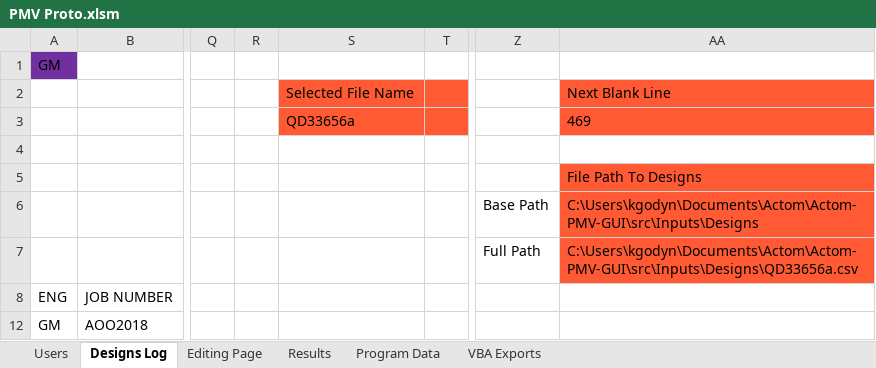
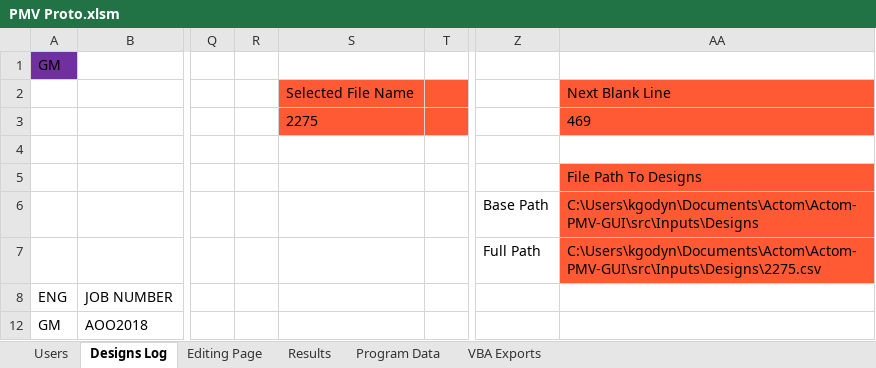
Before and after one commit to GeradMup/PMV-EXCEL-GUI, an Excel workbook: PMV Proto.xlsm, sheet Designs Log, drawn as a sheet; only a part is shown, gaps mark what is left out; values as stored, in another font and other column widths than the file's, no borders; charts and pictures not drawn; the diff names each change by its address in the sheet, - before the commit and + after, or states it on an @@ line.

```diff
--- a/PMV Proto.xlsm (sheet Designs Log)
+++ b/PMV Proto.xlsm (sheet Designs Log)
-S3: QD33656a
+S3: 2275
-AA7: C:\Users\kgodyn\Documents\Actom\Actom-PMV-GUI\src\Inputs\Designs\QD33656a.csv
+AA7: C:\Users\kgodyn\Documents\Actom\Actom-PMV-GUI\src\Inputs\Designs\2275.csv
```
Also changed, not shown: sheet Editing Page.
